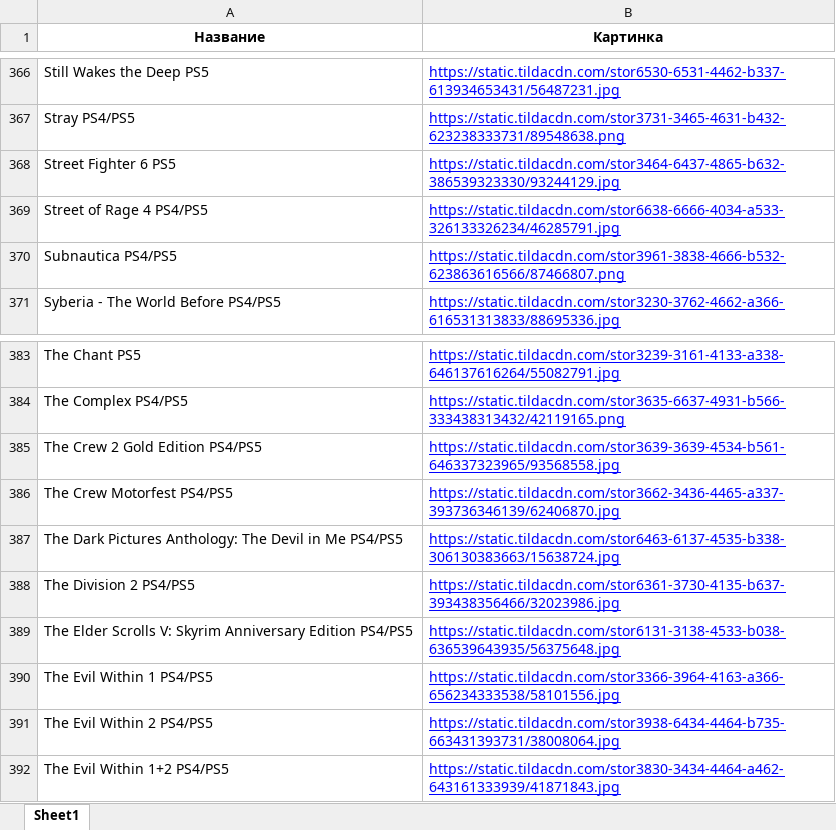
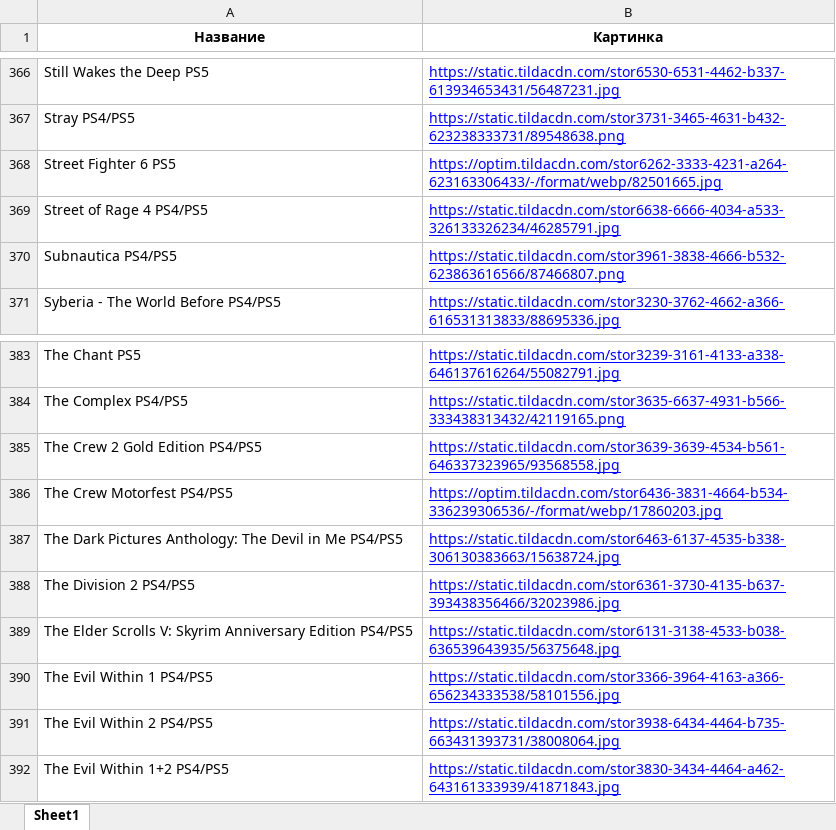
Before and after one commit to chekoli911/training-timer, an Excel workbook: Названия_и_первая_картинка.xlsx, sheet Sheet1, drawn as a sheet; only a part is shown, gaps mark what is left out; values as stored, in another font and other column widths than the file's, no borders; the diff names each change by its address in the sheet, - before the commit and + after, or states it on an @@ line.

Commit message:
Add files via upload

```diff
--- a/Названия_и_первая_картинка.xlsx (sheet Sheet1)
+++ b/Названия_и_первая_картинка.xlsx (sheet Sheet1)
-B368 (Картинка): https://static.tildacdn.com/stor3464-6437-4865-b632-386539323330/93244129.jpg
+B368 (Картинка): https://optim.tildacdn.com/stor6262-3333-4231-a264-623163306433/-/format/webp/82501665.jpg
-B386 (Картинка): https://static.tildacdn.com/stor3662-3436-4465-a337-393736346139/62406870.jpg
+B386 (Картинка): https://optim.tildacdn.com/stor6436-3831-4664-b534-336239306536/-/format/webp/17860203.jpg
```
